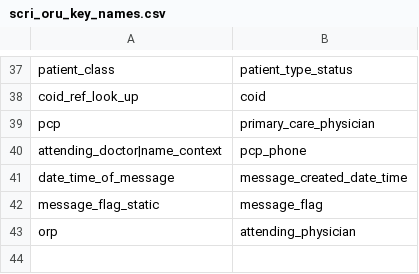
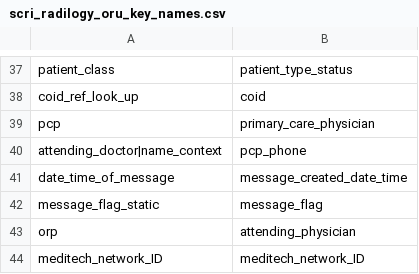
Before and after one commit to djonnadula/CDM-HL7, a CSV file: cdm-hl7-parser/src/main/resources/adhoc-mappings/scri_radilogy_oru_key_names.csv (was cdm-hl7-parser/src/main/resources/templates/scri_oru_key_names.csv), drawn as a sheet; only a part is shown, gaps mark what is left out.

Commit message:
Adhoc req mappings,filters and other changes for EPIC, network Id

```diff
--- a/cdm-hl7-parser/src/main/resources/templates/scri_oru_key_names.csv
+++ b/cdm-hl7-parser/src/main/resources/adhoc-mappings/scri_radilogy_oru_key_names.csv
@@ -43 +43,2 @@ message_flag_static,message_flag
 orp,attending_physician
+meditech_network_ID,meditech_network_ID
```
Also changed, not shown: cdm-hl7-parser/src/main/resources/adhoc-mappings/scri_pat_mt_oru_key_names.csv, 14 other files.
